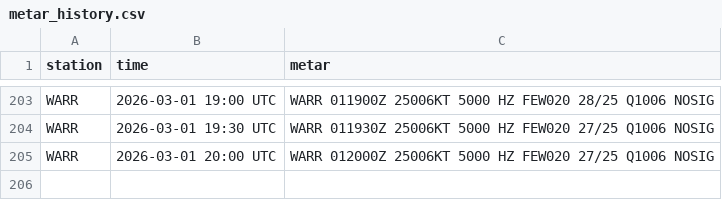
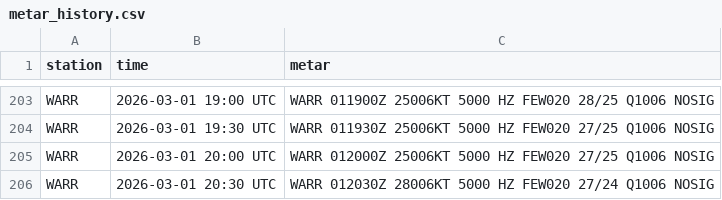
Before and after one commit to PetrucKLouxie/metarwarr, a CSV file: metar_history.csv, drawn as a sheet; only a part is shown, gaps mark what is left out.

```diff
--- a/metar_history.csv
+++ b/metar_history.csv
@@ -205 +205,2 @@ WARR,2026-03-01 19:30 UTC,WARR 011930Z 25006KT 5000 HZ FEW020 27/25 Q1006 NOSIG
 WARR,2026-03-01 20:00 UTC,WARR 012000Z 25006KT 5000 HZ FEW020 27/25 Q1006 NOSIG
+WARR,2026-03-01 20:30 UTC,WARR 012030Z 28006KT 5000 HZ FEW020 27/24 Q1006 NOSIG
```
